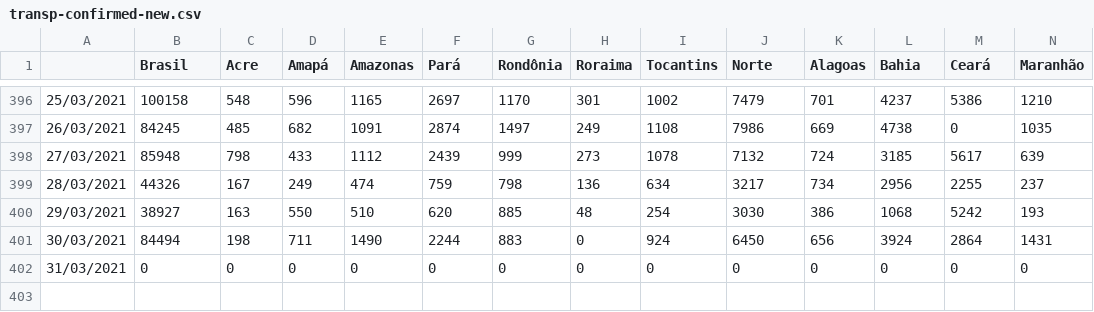
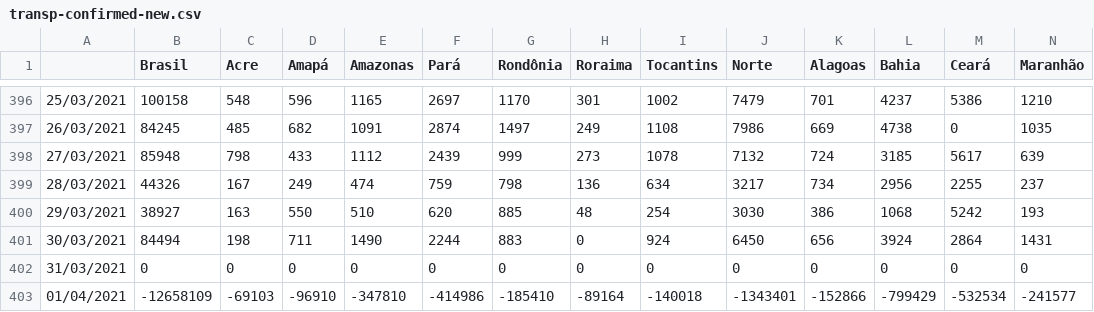
Before and after one commit to henriquemor/covid19-Brazil-timeseries, a CSV file: transp-confirmed-new.csv, drawn as a sheet; only a part is shown, gaps mark what is left out; rows hold the shown columns only; the diff names each change by its address in the sheet, - before the commit and + after, or states it on an @@ line.

Commit message:
chore: Update data from sheets

```diff
--- a/transp-confirmed-new.csv
+++ b/transp-confirmed-new.csv
+row 403: 01/04/2021 | -12658109 | -69103 | -96910 | -347810 | -414986 | -185410 | -89164 | -140018 | -1343401 | -152866 | -799429 | -532534 | -241577
```
Also changed, not shown: confirmed-cases.csv, confirmed-new.csv, 5 other files.
